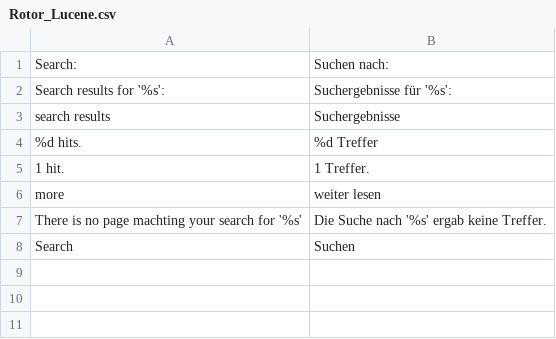
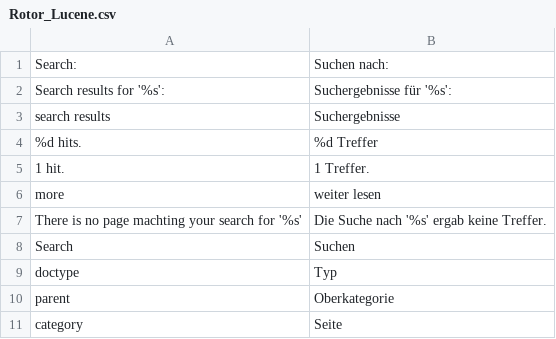
Before and after one commit to StephanHoyer/magento-lucene, a CSV file: app/locale/de_DE/Rotor_Lucene.csv, drawn as a sheet; the diff names each change by its address in the sheet, - before the commit and + after, or states it on an @@ line.

```diff
--- a/app/locale/de_DE/Rotor_Lucene.csv
+++ b/app/locale/de_DE/Rotor_Lucene.csv
+row 9: doctype | Typ
+row 10: parent | Oberkategorie
+row 11: category | Seite
```
Also changed, not shown: 7 other files.
